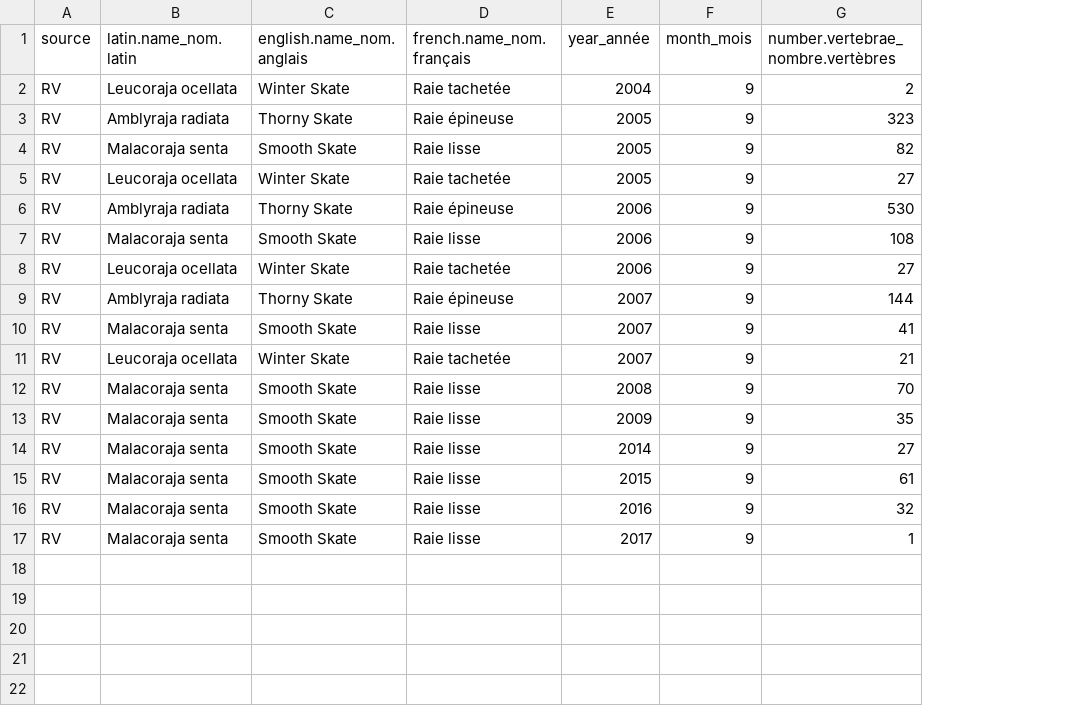
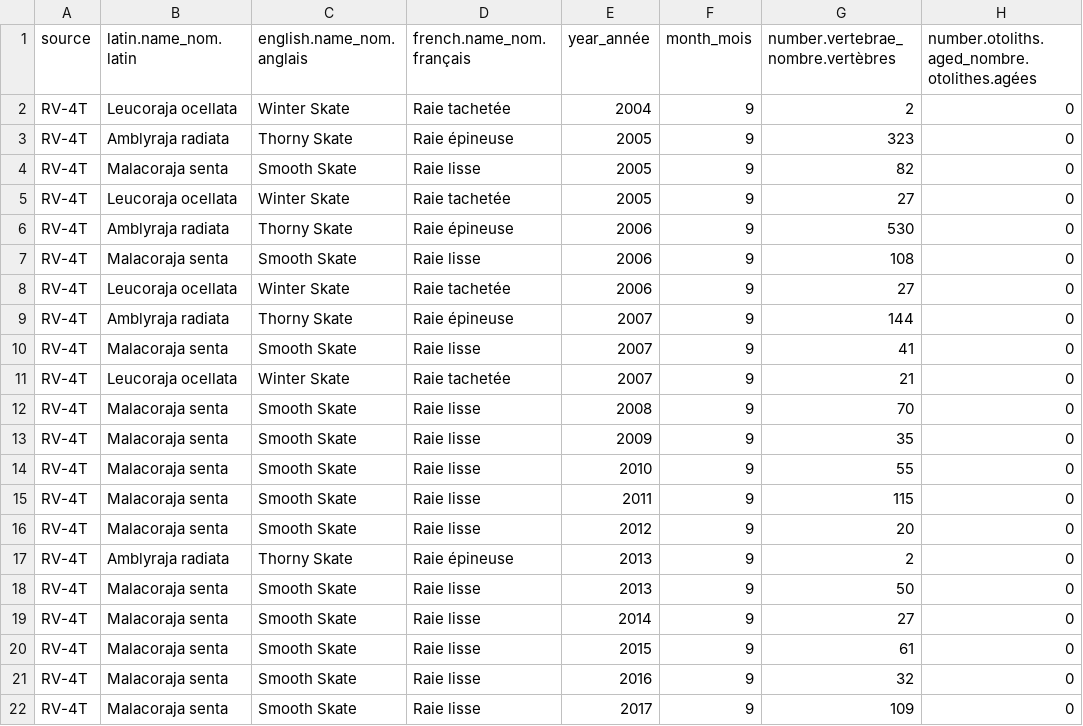
Before and after one commit to dfo-gulf-science/fgp-datasets, a CSV file: otolith_collection/NAFO-4T-Chondrichthyan-ages.csv, drawn as a sheet; addresses are those after the commit; the diff names each change by its address in the sheet, - before the commit and + after, or states it on an @@ line.

Commit message:
updating otolith collections to 2021 for RV, and for commercial samples too

```diff
--- a/otolith_collection/NAFO-4T-Chondrichthyan-ages.csv
+++ b/otolith_collection/NAFO-4T-Chondrichthyan-ages.csv
+column H, rows 1-13: number.otoliths.aged_nombre.otolithes.agées | 0 | 0 | 0 | 0 | 0 | 0 | 0 | 0 | 0 | 0 | 0 | 0; rows 19-22: all 0
-A2:A13 (source): RV
+A2:A13 (source): RV-4T
+row 14: RV-4T | Malacoraja senta | Smooth Skate | Raie lisse | 2010 | 9 | 55 | 0
+row 15: RV-4T | Malacoraja senta | Smooth Skate | Raie lisse | 2011 | 9 | 115 | 0
+row 16: RV-4T | Malacoraja senta | Smooth Skate | Raie lisse | 2012 | 9 | 20 | 0
+row 17: RV-4T | Amblyraja radiata | Thorny Skate | Raie épineuse | 2013 | 9 | 2 | 0
+row 18: RV-4T | Malacoraja senta | Smooth Skate | Raie lisse | 2013 | 9 | 50 | 0
-A19:A22 (source): RV
+A19:A22 (source): RV-4T
-G22: 1
+G22: 109
```
Also changed, not shown: otolith_collection/NAFO-4T-American-Plaice-ages.csv, otolith_collection/NAFO-4T-American-Plaice-otoliths.csv, 15 other files.
